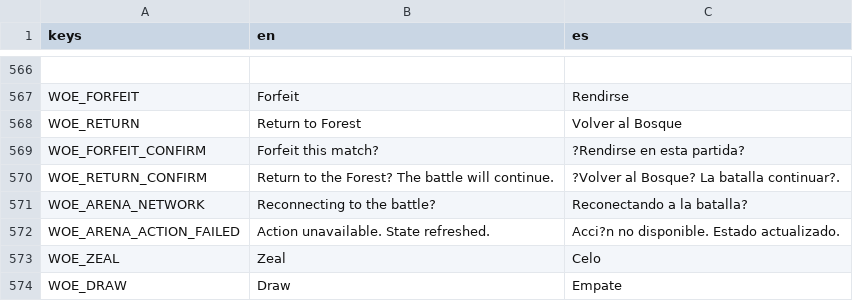
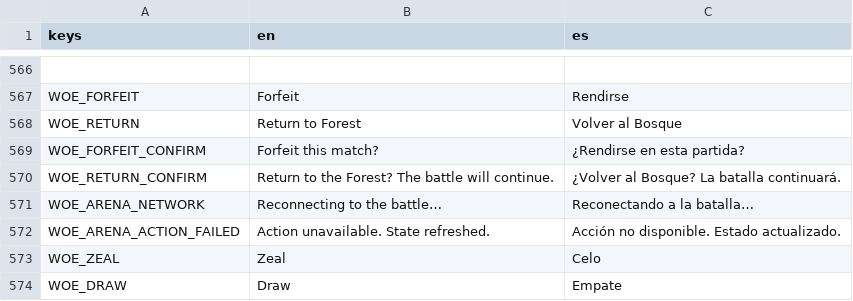
Before and after one commit to habby2727/EntityWars, a CSV file: i18n/ui.csv, drawn as a sheet; only a part is shown, gaps mark what is left out.

```diff
--- a/i18n/ui.csv
+++ b/i18n/ui.csv
@@ -568,6 +568,6 @@ WOE_FORFEIT,Forfeit,Rendirse
 WOE_RETURN,Return to Forest,Volver al Bosque
-WOE_FORFEIT_CONFIRM,Forfeit this match?,?Rendirse en esta partida?
-WOE_RETURN_CONFIRM,Return to the Forest? The battle will continue.,?Volver al Bosque? La batalla continuar?.
-WOE_ARENA_NETWORK,Reconnecting to the battle?,Reconectando a la batalla?
-WOE_ARENA_ACTION_FAILED,Action unavailable. State refreshed.,Acci?n no disponible. Estado actualizado.
+WOE_FORFEIT_CONFIRM,Forfeit this match?,¿Rendirse en esta partida?
+WOE_RETURN_CONFIRM,Return to the Forest? The battle will continue.,¿Volver al Bosque? La batalla continuará.
+WOE_ARENA_NETWORK,Reconnecting to the battle…,Reconectando a la batalla…
+WOE_ARENA_ACTION_FAILED,Action unavailable. State refreshed.,Acción no disponible. Estado actualizado.
 WOE_ZEAL,Zeal,Celo
```
Also changed, not shown: 10 other files.
